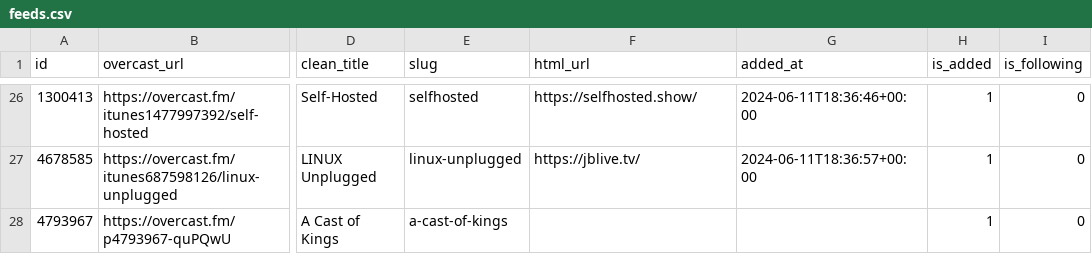
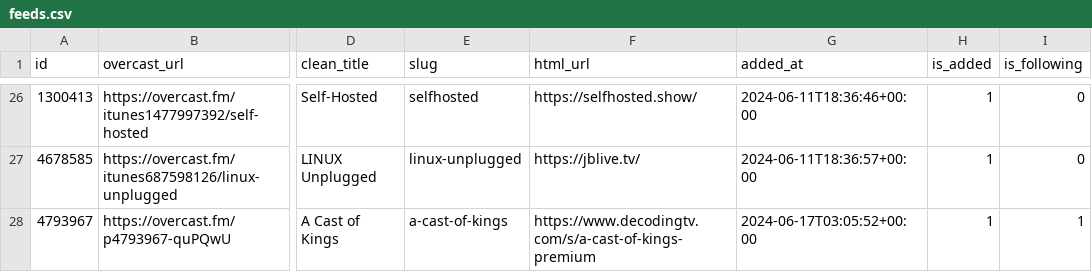
Before and after one commit to josh/overcast-data, a CSV file: feeds.csv, drawn as a sheet; only a part is shown, gaps mark what is left out; the diff names each change by its address in the sheet, - before the commit and + after, or states it on an @@ line.

```diff
--- a/feeds.csv
+++ b/feeds.csv
-F28 (html_url): (empty)
+F28 (html_url): https://www.decodingtv.com/s/a-cast-of-kings-premium
-G28 (added_at): (empty)
+G28 (added_at): 2024-06-17T03:05:52+00:00
-I28 (is_following): 0
+I28 (is_following): 1
```
Also changed, not shown: 2 other files.
